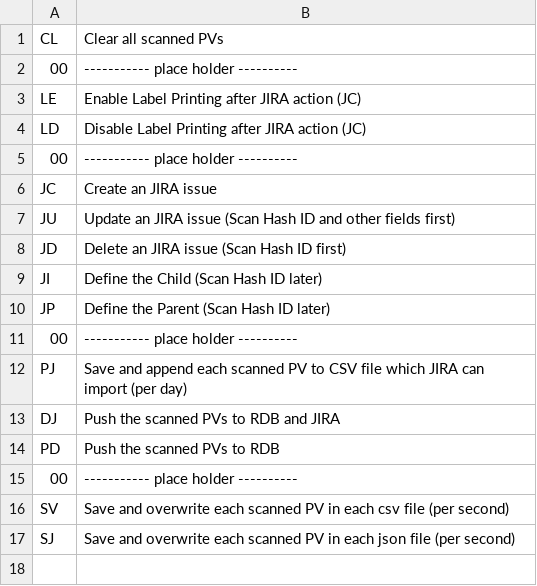
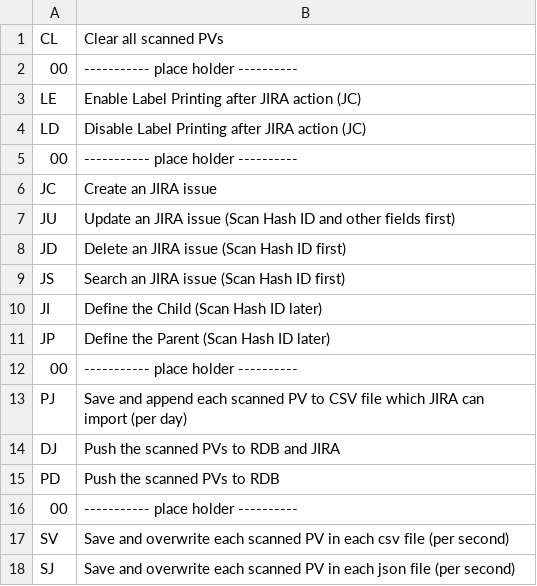
Before and after one commit to jeonghanlee/hw-xenon1900, a CSV file: docs/zint/actions.csv, drawn as a sheet; the diff names each change by its address in the sheet, - before the commit and + after, or states it on an @@ line.

Commit message:
add search code, and add Jira class in aSub

```diff
--- a/docs/zint/actions.csv
+++ b/docs/zint/actions.csv
+row 9: JS | Search an JIRA issue (Scan Hash ID first)
```
Also changed, not shown: 12 other files.
